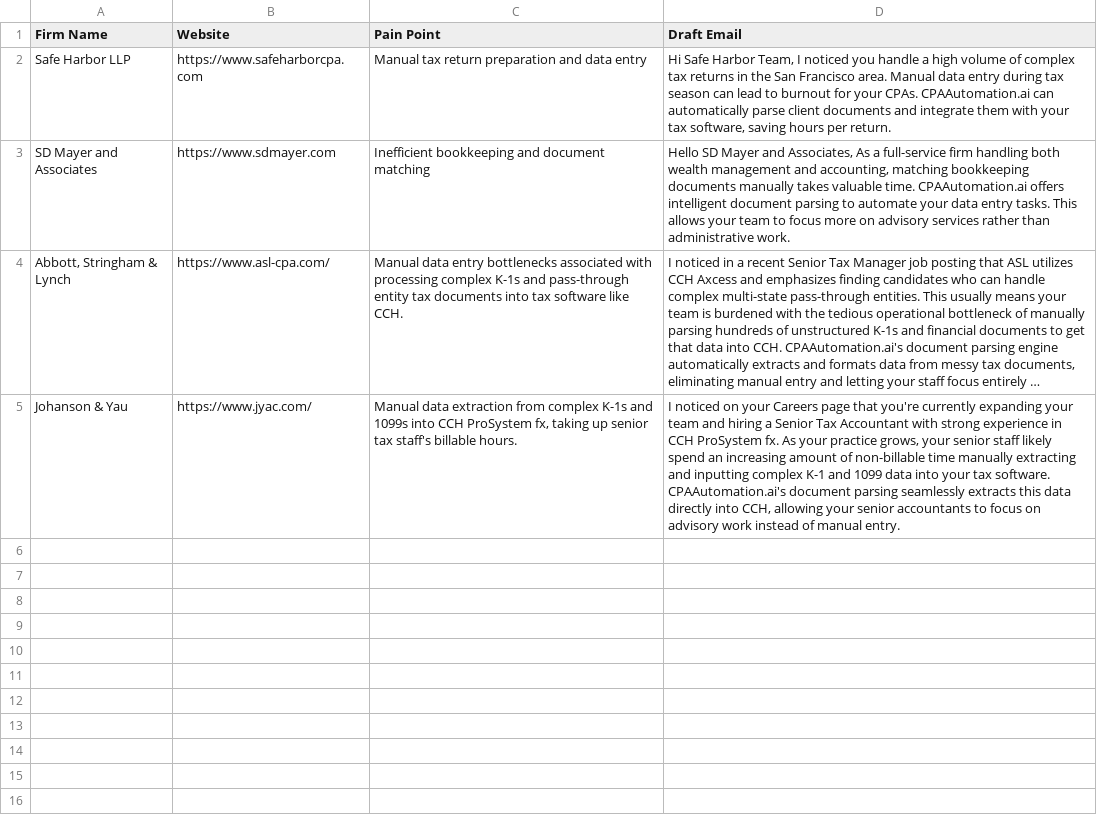
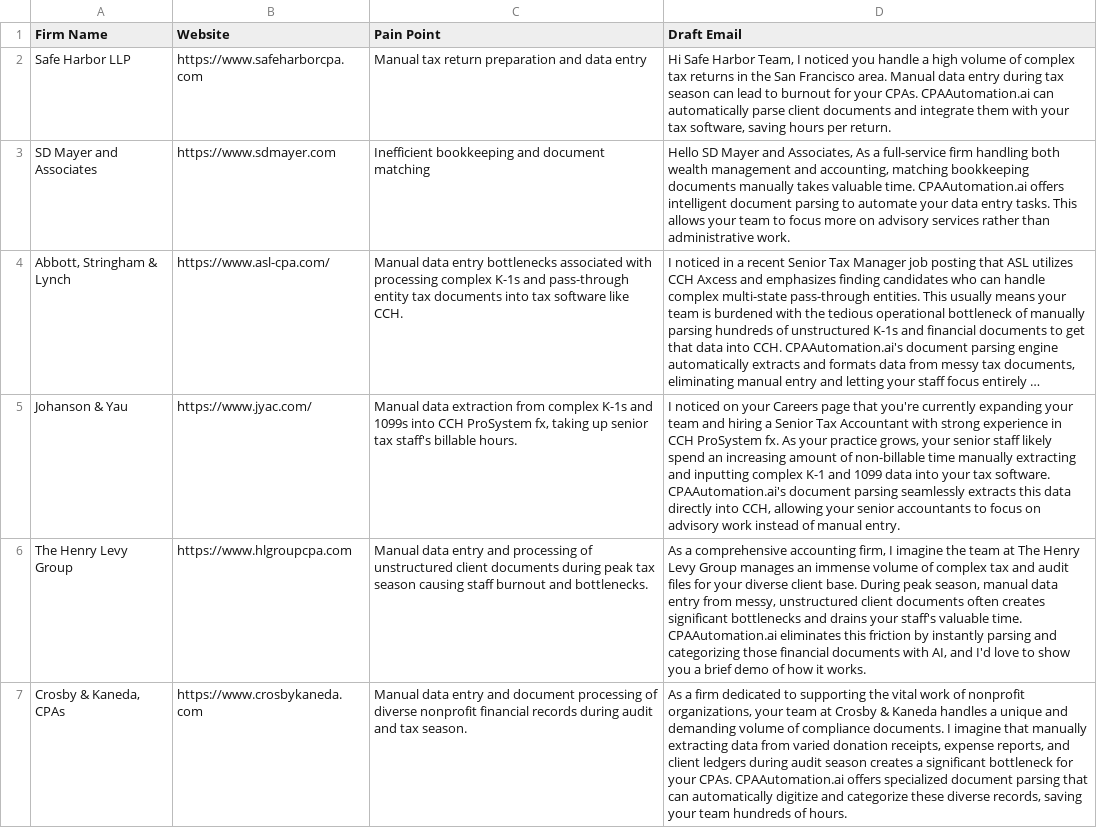
Before and after one commit to ghost1034/hermes, a CSV file: pipelines/b2b_lead_gen/leads.csv, drawn as a sheet; long unchanged cells end in …; the diff names each change by its address in the sheet, - before the commit and + after, or states it on an @@ line.

Commit message:
chore: sync pipeline data, bot orders, and workspace state

```diff
--- a/pipelines/b2b_lead_gen/leads.csv
+++ b/pipelines/b2b_lead_gen/leads.csv
+row 6: The Henry Levy Group | https://www.hlgroupcpa.com | Manual data entry and processing of unstructured client documents during peak tax season causing staff burnout and bottlenecks. | As a comprehensive accounting firm, I imagine the team at The Henry Levy Group manages an immense volume of complex tax and audit files for your diverse client base. During peak season, manual data entry from messy, unstructured client documents often creates significant bottlenecks and drains your staff's valuable time. CPAAutomation.ai eliminates this friction by instantly parsing and categorizing those financial documents with AI, and I'd love to show you a brief demo of how it works.
+row 7: Crosby & Kaneda, CPAs | https://www.crosbykaneda.com | Manual data entry and document processing of diverse nonprofit financial records during audit and tax season. | As a firm dedicated to supporting the vital work of nonprofit organizations, your team at Crosby & Kaneda handles a unique and demanding volume of compliance documents. I imagine that manually extracting data from varied donation receipts, expense reports, and client ledgers during audit season creates a significant bottleneck for your CPAs. CPAAutomation.ai offers specialized document parsing that can automatically digitize and categorize these diverse records, saving your team hundreds of hours.
```
Also changed, not shown: 7 other files.
